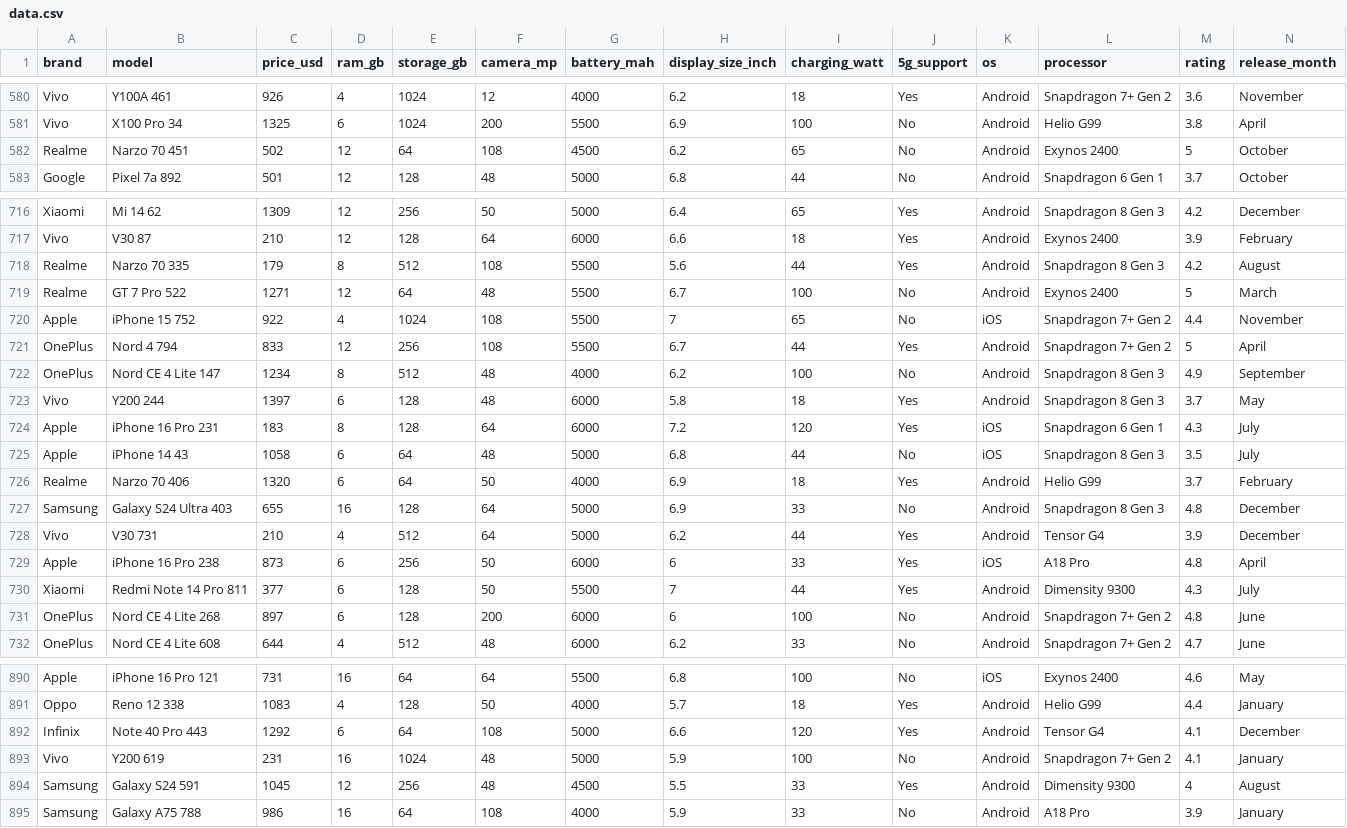
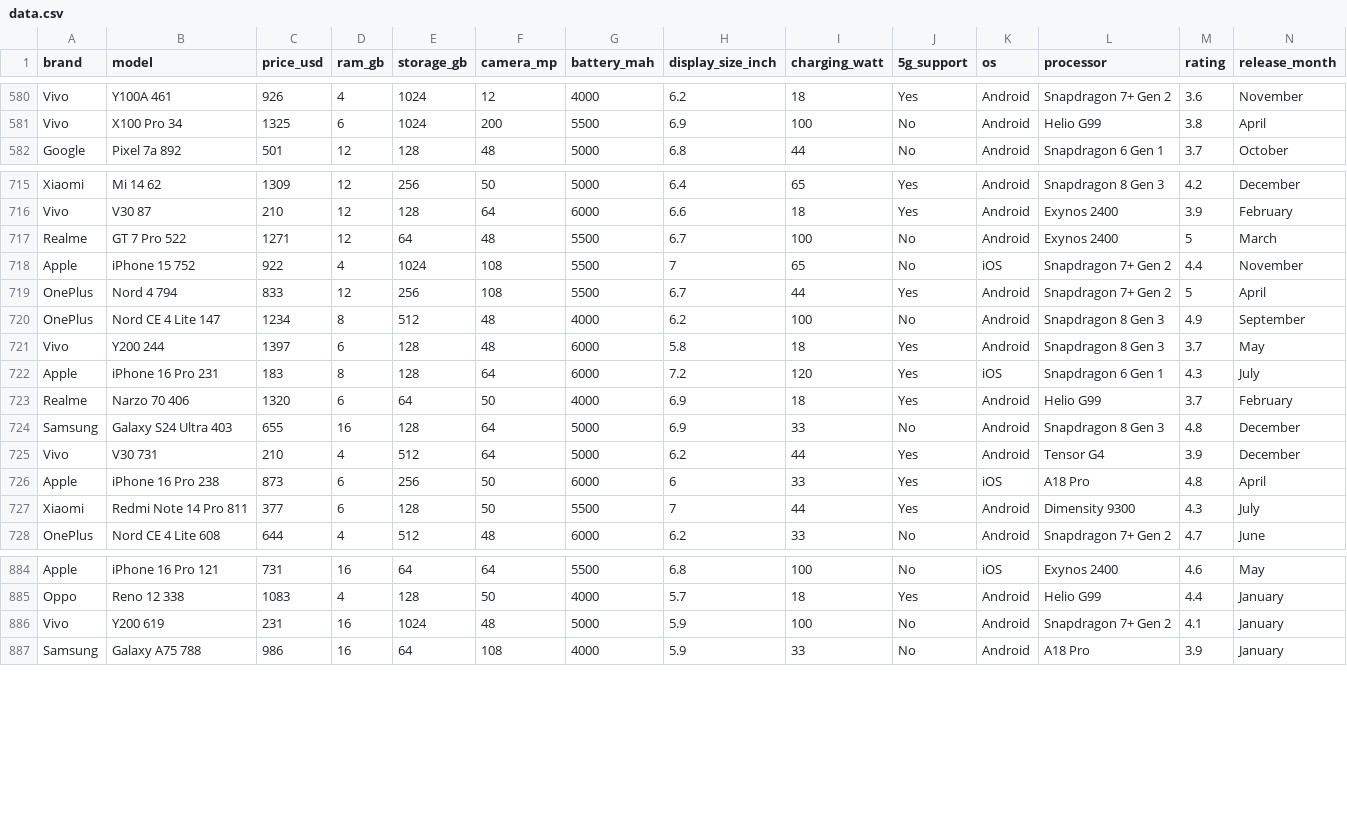
Before and after one commit to amgst/mobile-price-com, a CSV file: data/data.csv, drawn as a sheet; only a part is shown, gaps mark what is left out; rows hold the shown columns only; the diff covers the shown part only; the diff names each change by its address in the sheet, - before the commit and + after, or states it on an @@ line.

```diff
--- a/data/data.csv
+++ b/data/data.csv
-row 582: Realme | Narzo 70 451 | 502 | 12 | 64 | 108 | 4500 | 6.2 | 65 | No | Android | Exynos 2400 | 5 | October
-row 718: Realme | Narzo 70 335 | 179 | 8 | 512 | 108 | 5500 | 5.6 | 44 | Yes | Android | Snapdragon 8 Gen 3 | 4.2 | August
-row 725: Apple | iPhone 14 43 | 1058 | 6 | 64 | 48 | 5000 | 6.8 | 44 | No | iOS | Snapdragon 8 Gen 3 | 3.5 | July
-row 731: OnePlus | Nord CE 4 Lite 268 | 897 | 6 | 128 | 200 | 6000 | 6 | 100 | No | Android | Snapdragon 7+ Gen 2 | 4.8 | June
-row 892: Infinix | Note 40 Pro 443 | 1292 | 6 | 64 | 108 | 5000 | 6.6 | 120 | Yes | Android | Tensor G4 | 4.1 | December
-row 894: Samsung | Galaxy S24 591 | 1045 | 12 | 256 | 48 | 4500 | 5.5 | 33 | Yes | Android | Dimensity 9300 | 4 | August
```
Also changed, not shown: 2 removed rows elsewhere in this file, 3 other files.
